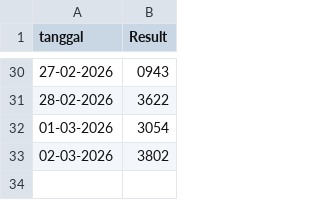
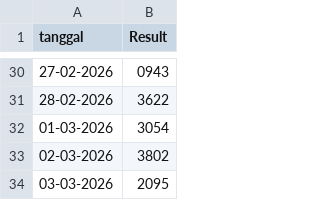
Before and after one commit to momodigital/data-vault, a CSV file: data/kentucky-evening.csv, drawn as a sheet; only a part is shown, gaps mark what is left out; the diff names each change by its address in the sheet, - before the commit and + after, or states it on an @@ line.

Commit message:
Update kentucky-evening.csv

```diff
--- a/data/kentucky-evening.csv
+++ b/data/kentucky-evening.csv
+row 34: 03-03-2026 | 2095
```
